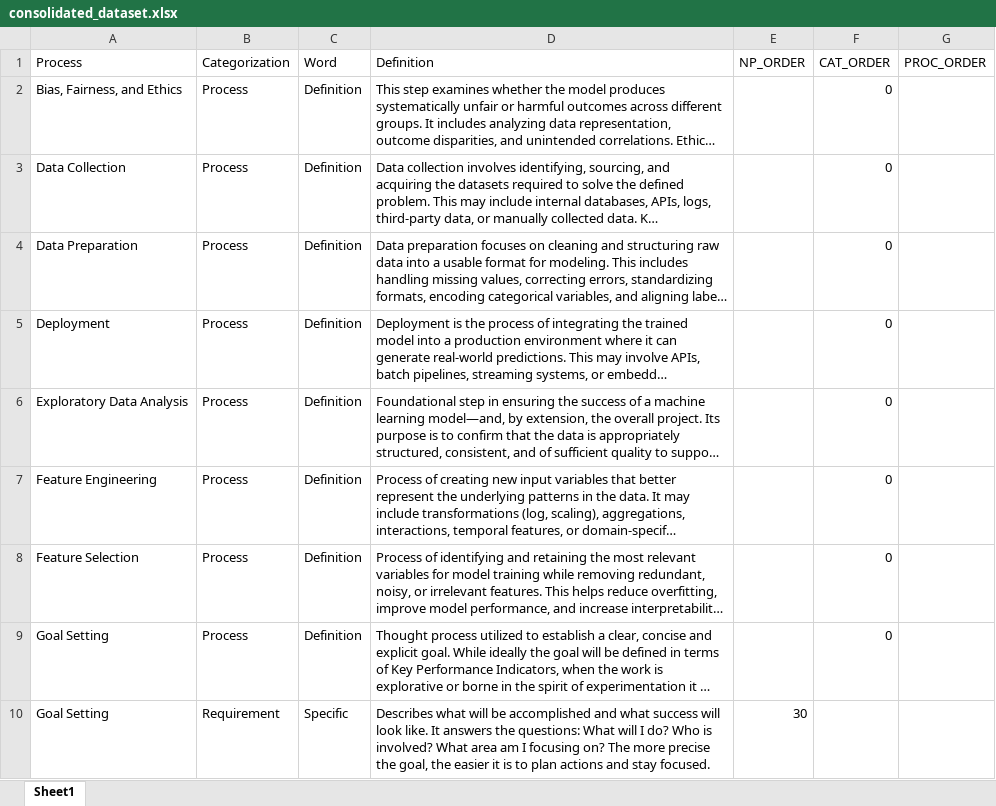
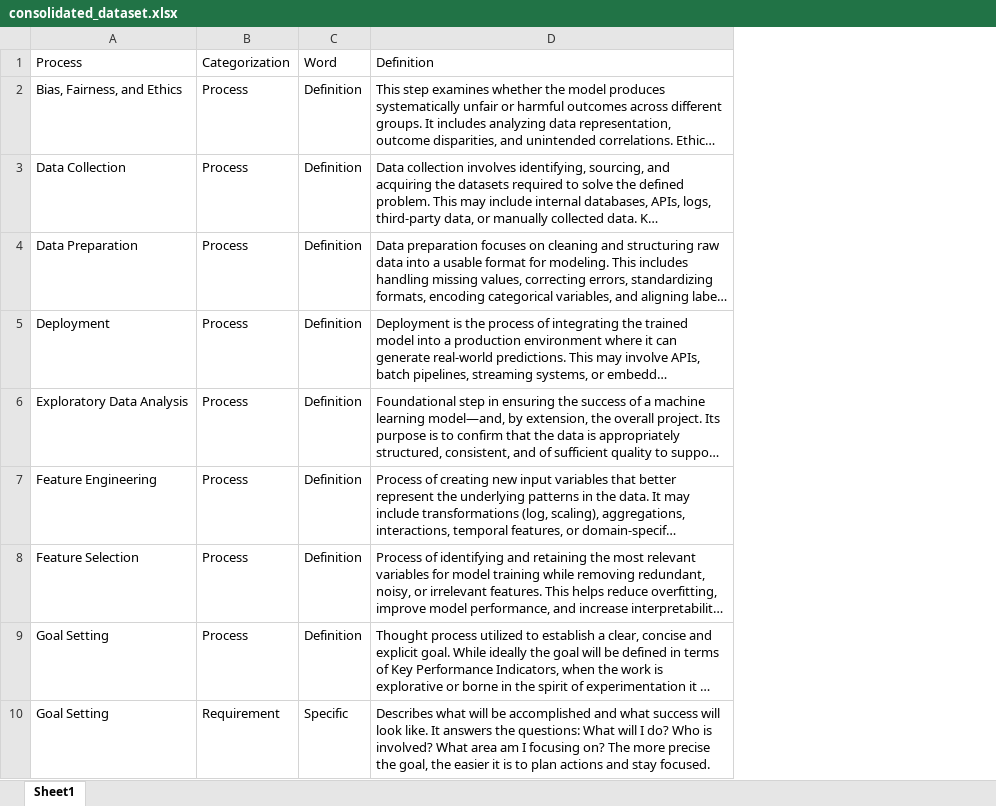
Before and after one commit to derek-dewald/Python_Tools, an Excel workbook: Streamlit/Data/consolidated_dataset.xlsx, sheet Sheet1, drawn as a sheet; only a part is shown; long unchanged cells end in …; values as stored, in another font and other column widths than the file's, no borders; the diff names each change by its address in the sheet, - before the commit and + after, or states it on an @@ line.

```diff
--- a/Streamlit/Data/consolidated_dataset.xlsx (sheet Sheet1)
+++ b/Streamlit/Data/consolidated_dataset.xlsx (sheet Sheet1)
-column E (NP_ORDER), row 10: 30
-column F (CAT_ORDER), rows 2-9: all 0
-column G (PROC_ORDER), empty
```
Also changed, not shown: Streamlit/Data/defined_processes.xlsx, Streamlit/Data/knowledge_base.xlsx, 2 other files.
